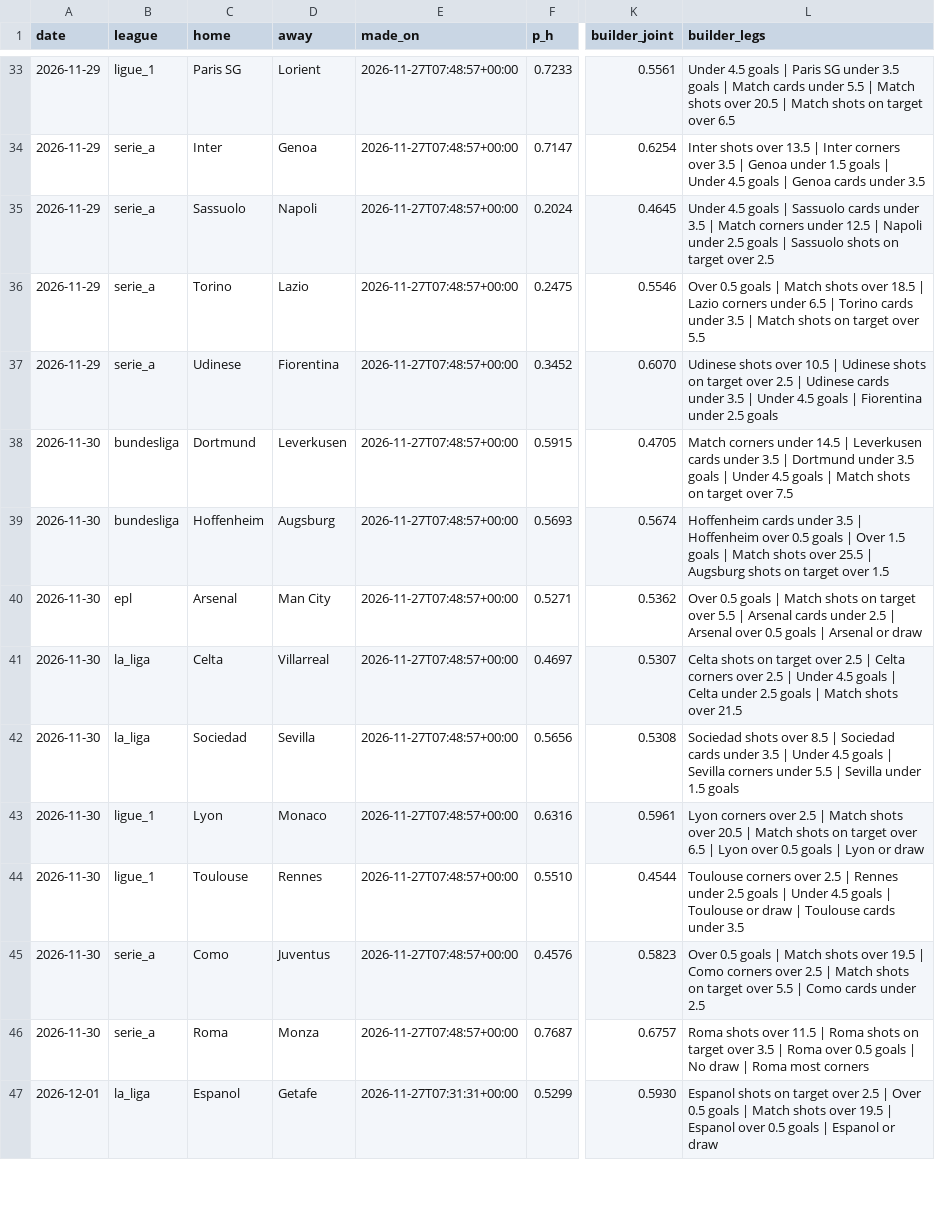
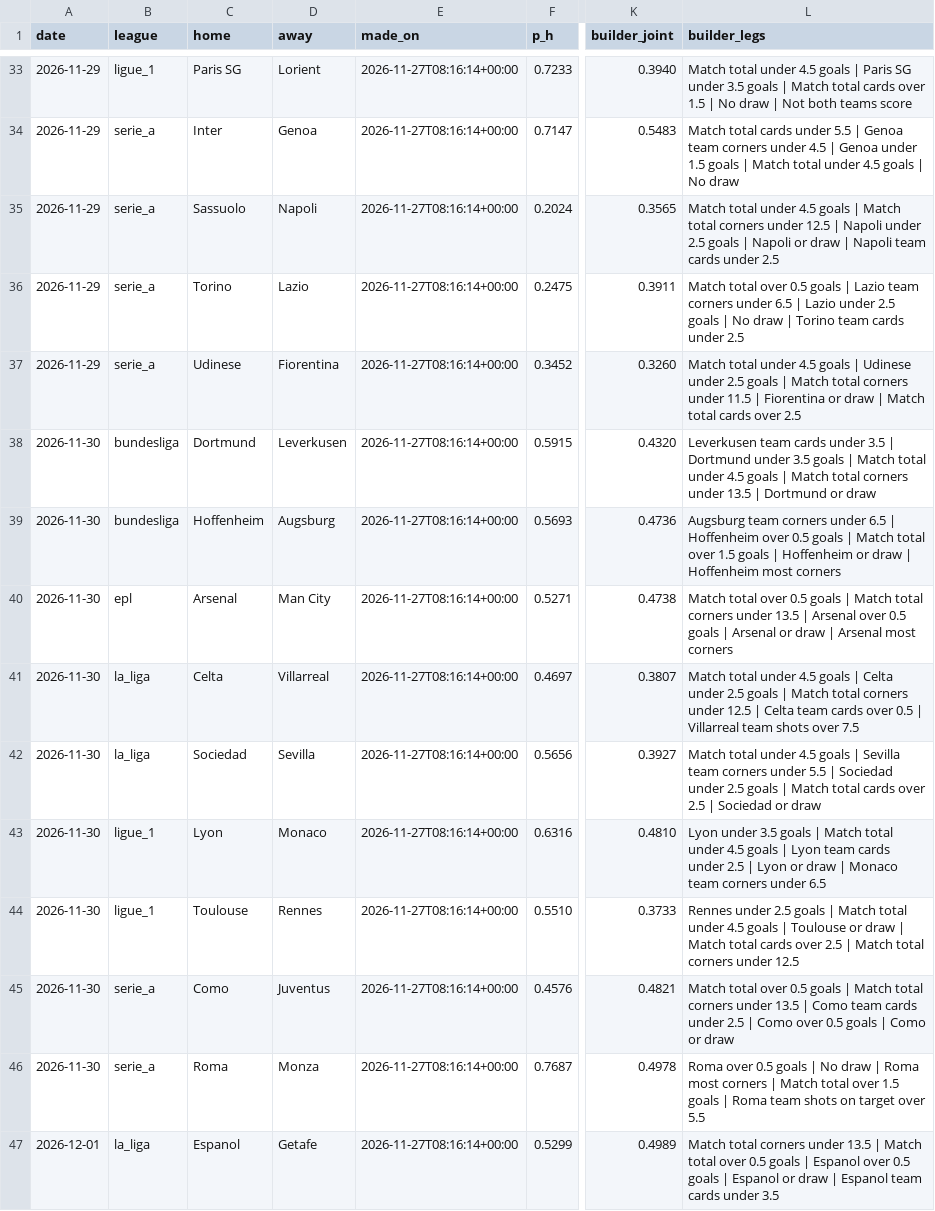
Before and after one commit to ryan7zoom/oraclepitchv2, a CSV file: data/v2/ledger.csv, drawn as a sheet; only a part is shown, gaps mark what is left out; the diff covers the shown part only; the diff names each change by its address in the sheet, - before the commit and + after, or states it on an @@ line.

Commit message:
Make shot and corner ladders match-specific

```diff
--- a/data/v2/ledger.csv
+++ b/data/v2/ledger.csv
-E33:E46 (made_on): 2026-11-27T07:48:57+00:00
+E33:E46 (made_on): 2026-11-27T08:16:14+00:00
-K33 (builder_joint): 0.5561
+K33 (builder_joint): 0.3940
-L33 (builder_legs): Under 4.5 goals | Paris SG under 3.5 goals | Match cards under 5.5 | Match shots over 20.5 | Match shots on target over 6.5
+L33 (builder_legs): Match total under 4.5 goals | Paris SG under 3.5 goals | Match total cards over 1.5 | No draw | Not both teams score
-K34 (builder_joint): 0.6254
+K34 (builder_joint): 0.5483
-L34 (builder_legs): Inter shots over 13.5 | Inter corners over 3.5 | Genoa under 1.5 goals | Under 4.5 goals | Genoa cards under 3.5
+L34 (builder_legs): Match total cards under 5.5 | Genoa team corners under 4.5 | Genoa under 1.5 goals | Match total under 4.5 goals | No draw
-K35 (builder_joint): 0.4645
+K35 (builder_joint): 0.3565
-L35 (builder_legs): Under 4.5 goals | Sassuolo cards under 3.5 | Match corners under 12.5 | Napoli under 2.5 goals | Sassuolo shots on target over 2.5
+L35 (builder_legs): Match total under 4.5 goals | Match total corners under 12.5 | Napoli under 2.5 goals | Napoli or draw | Napoli team cards under 2.5
-K36 (builder_joint): 0.5546
+K36 (builder_joint): 0.3911
-L36 (builder_legs): Over 0.5 goals | Match shots over 18.5 | Lazio corners under 6.5 | Torino cards under 3.5 | Match shots on target over 5.5
+L36 (builder_legs): Match total over 0.5 goals | Lazio team corners under 6.5 | Lazio under 2.5 goals | No draw | Torino team cards under 2.5
-K37 (builder_joint): 0.6070
+K37 (builder_joint): 0.3260
-L37 (builder_legs): Udinese shots over 10.5 | Udinese shots on target over 2.5 | Udinese cards under 3.5 | Under 4.5 goals | Fiorentina under 2.5 goals
+L37 (builder_legs): Match total under 4.5 goals | Udinese under 2.5 goals | Match total corners under 11.5 | Fiorentina or draw | Match total cards over 2.5
-K38 (builder_joint): 0.4705
+K38 (builder_joint): 0.4320
-L38 (builder_legs): Match corners under 14.5 | Leverkusen cards under 3.5 | Dortmund under 3.5 goals | Under 4.5 goals | Match shots on target over 7.5
+L38 (builder_legs): Leverkusen team cards under 3.5 | Dortmund under 3.5 goals | Match total under 4.5 goals | Match total corners under 13.5 | Dortmund or draw
-K39 (builder_joint): 0.5674
+K39 (builder_joint): 0.4736
-L39 (builder_legs): Hoffenheim cards under 3.5 | Hoffenheim over 0.5 goals | Over 1.5 goals | Match shots over 25.5 | Augsburg shots on target over 1.5
+L39 (builder_legs): Augsburg team corners under 6.5 | Hoffenheim over 0.5 goals | Match total over 1.5 goals | Hoffenheim or draw | Hoffenheim most corners
-K40 (builder_joint): 0.5362
+K40 (builder_joint): 0.4738
-L40 (builder_legs): Over 0.5 goals | Match shots on target over 5.5 | Arsenal cards under 2.5 | Arsenal over 0.5 goals | Arsenal or draw
+L40 (builder_legs): Match total over 0.5 goals | Match total corners under 13.5 | Arsenal over 0.5 goals | Arsenal or draw | Arsenal most corners
-K41 (builder_joint): 0.5307
+K41 (builder_joint): 0.3807
-L41 (builder_legs): Celta shots on target over 2.5 | Celta corners over 2.5 | Under 4.5 goals | Celta under 2.5 goals | Match shots over 21.5
+L41 (builder_legs): Match total under 4.5 goals | Celta under 2.5 goals | Match total corners under 12.5 | Celta team cards over 0.5 | Villarreal team shots over 7.5
-K42 (builder_joint): 0.5308
+K42 (builder_joint): 0.3927
-L42 (builder_legs): Sociedad shots over 8.5 | Sociedad cards under 3.5 | Under 4.5 goals | Sevilla corners under 5.5 | Sevilla under 1.5 goals
+L42 (builder_legs): Match total under 4.5 goals | Sevilla team corners under 5.5 | Sociedad under 2.5 goals | Match total cards over 2.5 | Sociedad or draw
-K43 (builder_joint): 0.5961
+K43 (builder_joint): 0.4810
-L43 (builder_legs): Lyon corners over 2.5 | Match shots over 20.5 | Match shots on target over 6.5 | Lyon over 0.5 goals | Lyon or draw
+L43 (builder_legs): Lyon under 3.5 goals | Match total under 4.5 goals | Lyon team cards under 2.5 | Lyon or draw | Monaco team corners under 6.5
-K44 (builder_joint): 0.4544
+K44 (builder_joint): 0.3733
-L44 (builder_legs): Toulouse corners over 2.5 | Rennes under 2.5 goals | Under 4.5 goals | Toulouse or draw | Toulouse cards under 3.5
+L44 (builder_legs): Rennes under 2.5 goals | Match total under 4.5 goals | Toulouse or draw | Match total cards over 2.5 | Match total corners under 12.5
-K45 (builder_joint): 0.5823
+K45 (builder_joint): 0.4821
-L45 (builder_legs): Over 0.5 goals | Match shots over 19.5 | Como corners over 2.5 | Match shots on target over 5.5 | Como cards under 2.5
+L45 (builder_legs): Match total over 0.5 goals | Match total corners under 13.5 | Como team cards under 2.5 | Como over 0.5 goals | Como or draw
-K46 (builder_joint): 0.6757
+K46 (builder_joint): 0.4978
-L46 (builder_legs): Roma shots over 11.5 | Roma shots on target over 3.5 | Roma over 0.5 goals | No draw | Roma most corners
+L46 (builder_legs): Roma over 0.5 goals | No draw | Roma most corners | Match total over 1.5 goals | Roma team shots on target over 5.5
-E47 (made_on): 2026-11-27T07:31:31+00:00
+E47 (made_on): 2026-11-27T08:16:14+00:00
-K47 (builder_joint): 0.5930
+K47 (builder_joint): 0.4989
-L47 (builder_legs): Espanol shots on target over 2.5 | Over 0.5 goals | Match shots over 19.5 | Espanol over 0.5 goals | Espanol or draw
+L47 (builder_legs): Match total corners under 13.5 | Match total over 0.5 goals | Espanol over 0.5 goals | Espanol or draw | Espanol team cards under 3.5
```
Also changed, not shown: 99 edited cells elsewhere in this file, 9 other files.
